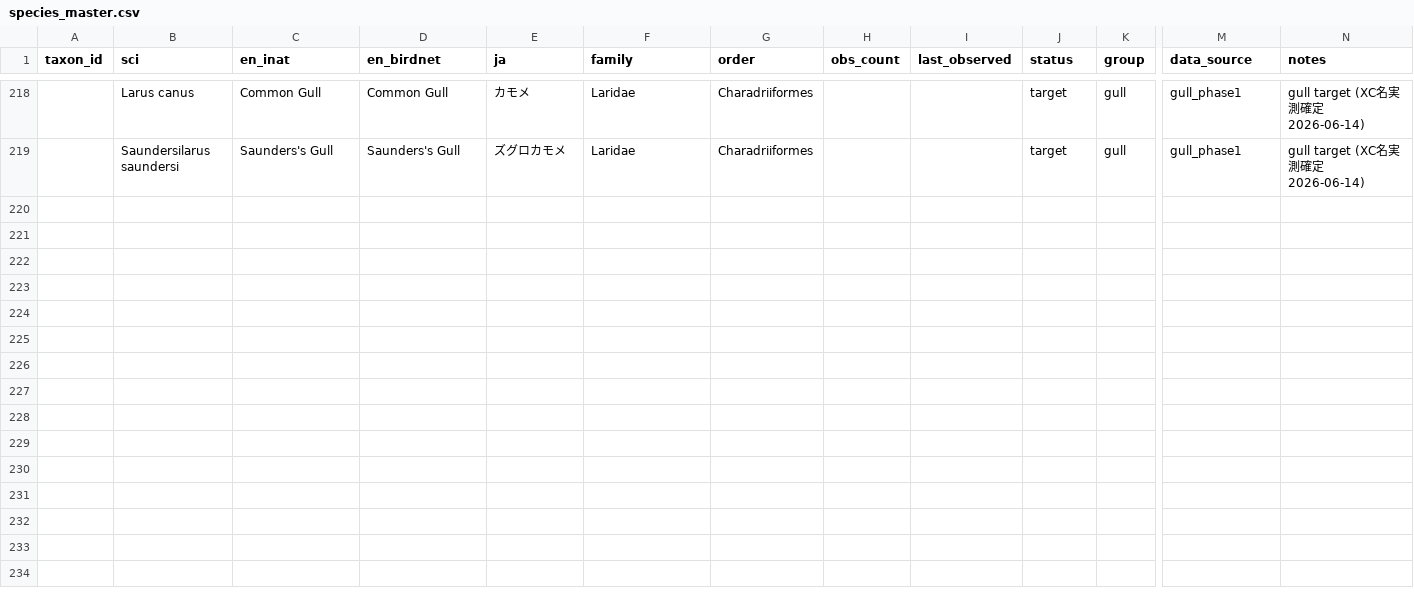
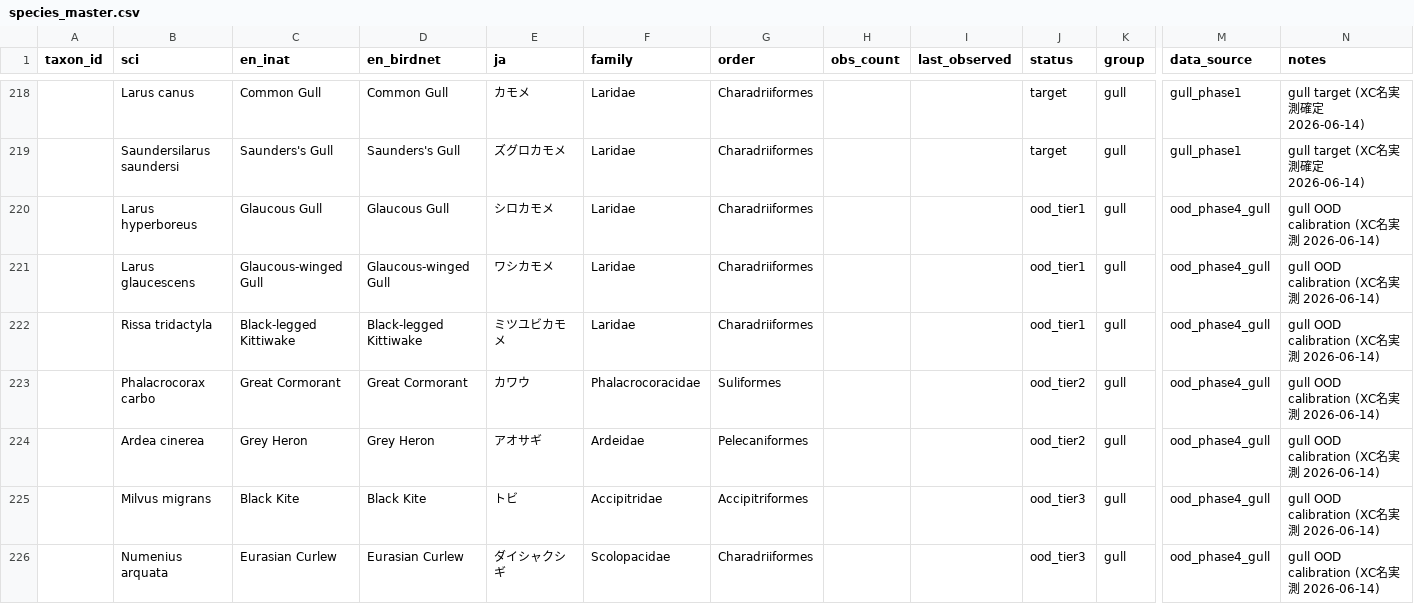
Before and after one commit to mushipi/bird-fine-classifier, a CSV file: data/species_master.csv, drawn as a sheet; only a part is shown, gaps mark what is left out; rows hold the shown columns only; the diff names each change by its address in the sheet, - before the commit and + after, or states it on an @@ line.

```diff
--- a/data/species_master.csv
+++ b/data/species_master.csv
+row 220:  | Larus hyperboreus | Glaucous Gull | Glaucous Gull | シロカモメ | Laridae | Charadriiformes |  |  | ood_tier1 | gull | ood_phase4_gull | gull OOD calibration (XC名実測 2026-06-14)
+row 221:  | Larus glaucescens | Glaucous-winged Gull | Glaucous-winged Gull | ワシカモメ | Laridae | Charadriiformes |  |  | ood_tier1 | gull | ood_phase4_gull | gull OOD calibration (XC名実測 2026-06-14)
+row 222:  | Rissa tridactyla | Black-legged Kittiwake | Black-legged Kittiwake | ミツユビカモメ | Laridae | Charadriiformes |  |  | ood_tier1 | gull | ood_phase4_gull | gull OOD calibration (XC名実測 2026-06-14)
+row 223:  | Phalacrocorax carbo | Great Cormorant | Great Cormorant | カワウ | Phalacrocoracidae | Suliformes |  |  | ood_tier2 | gull | ood_phase4_gull | gull OOD calibration (XC名実測 2026-06-14)
+row 224:  | Ardea cinerea | Grey Heron | Grey Heron | アオサギ | Ardeidae | Pelecaniformes |  |  | ood_tier2 | gull | ood_phase4_gull | gull OOD calibration (XC名実測 2026-06-14)
+row 225:  | Milvus migrans | Black Kite | Black Kite | トビ | Accipitridae | Accipitriformes |  |  | ood_tier3 | gull | ood_phase4_gull | gull OOD calibration (XC名実測 2026-06-14)
+row 226:  | Numenius arquata | Eurasian Curlew | Eurasian Curlew | ダイシャクシギ | Scolopacidae | Charadriiformes |  |  | ood_tier3 | gull | ood_phase4_gull | gull OOD calibration (XC名実測 2026-06-14)
```
Also changed, not shown: 2 other files.
